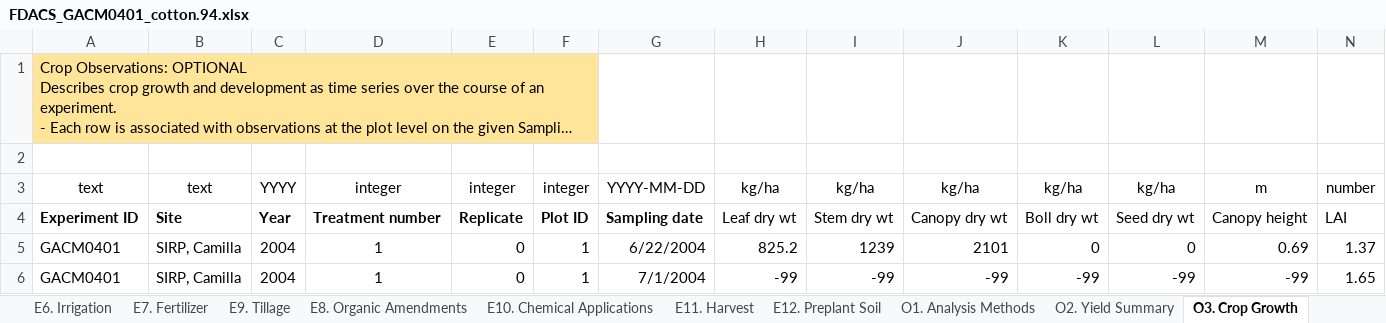
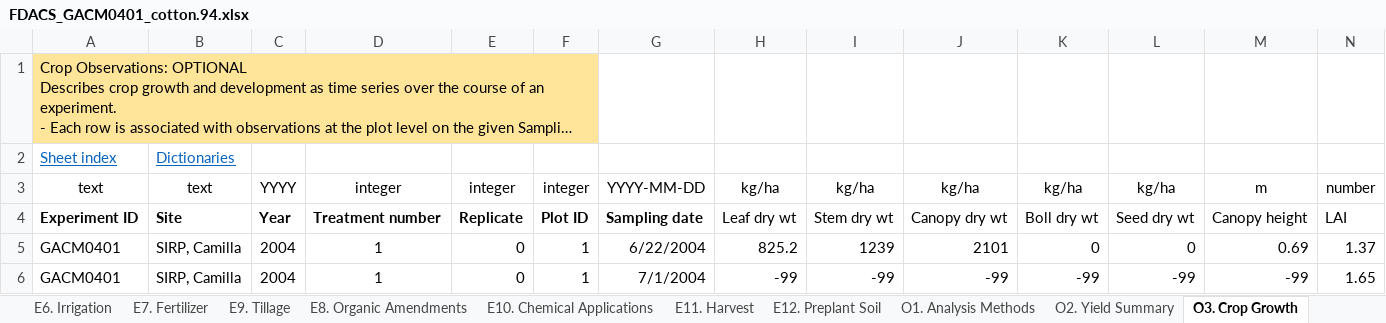
Before and after one commit to Jeff-White-AZ/Florida_Crop_BMP_Datasets, an Excel workbook: Example_datasets/FDACS_GACM0401_cotton.94.xlsx, sheet O3. Crop Growth, drawn as a sheet; only a part is shown; long unchanged cells end in …; values as stored, in another font and other column widths than the file's, no borders; rows hold the shown columns only; the diff names each change by its address in the sheet, - before the commit and + after, or states it on an @@ line.

```diff
--- a/Example_datasets/FDACS_GACM0401_cotton.94.xlsx (sheet O3. Crop Growth)
+++ b/Example_datasets/FDACS_GACM0401_cotton.94.xlsx (sheet O3. Crop Growth)
-row 2: (empty)
+row 2: Sheet index | Dictionaries
```
Also changed, not shown: sheet M1. Experiments, sheet O6. Soil Layer Properties, sheet O7. Water, sheet O4. Crop Health, sheet O5. Soil Surface Properties, sheet E8. Organic Amendments, 22 more sheets, charts or pictures, Example_datasets/FDACS_TXTE8401_cotton.94.xlsx, Example_datasets/FDACS_UFGA8201_peanut.94.xlsx, 7 other files.
